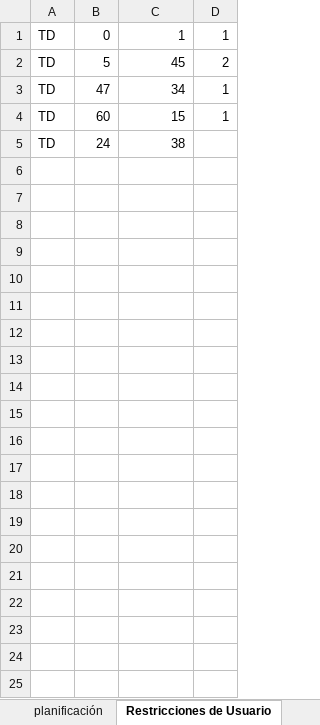
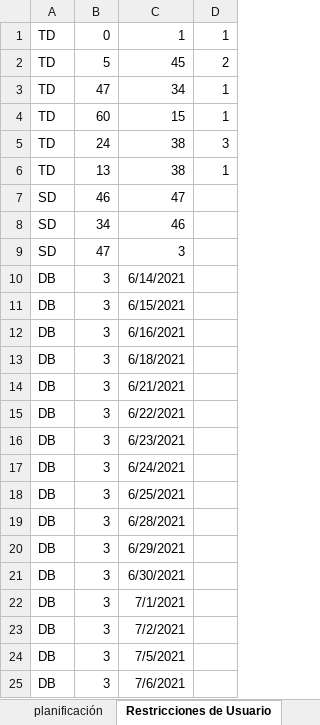
Before and after one commit to luispc1998/Exam_Classifier, an Excel workbook: files/pruebas/v6_sinFechas.xlsx, sheet Restricciones de Usuario, drawn as a sheet; values as stored, in another font and other column widths than the file's, no borders; conditional formats not drawn; the diff names each change by its address in the sheet, - before the commit and + after, or states it on an @@ line.

```diff
--- a/files/pruebas/v6_sinFechas.xlsx (sheet Restricciones de Usuario)
+++ b/files/pruebas/v6_sinFechas.xlsx (sheet Restricciones de Usuario)
-D5: (empty)
+D5: 3
+row 6: TD | 13 | 38 | 1
+row 7: SD | 46 | 47
+row 8: SD | 34 | 46
+row 9: SD | 47 | 3
+row 10: DB | 3 | 6/14/2021
+row 11: DB | 3 | 6/15/2021
+row 12: DB | 3 | 6/16/2021
+row 13: DB | 3 | 6/18/2021
+row 14: DB | 3 | 6/21/2021
+row 15: DB | 3 | 6/22/2021
+row 16: DB | 3 | 6/23/2021
+row 17: DB | 3 | 6/24/2021
+row 18: DB | 3 | 6/25/2021
+row 19: DB | 3 | 6/28/2021
+row 20: DB | 3 | 6/29/2021
+row 21: DB | 3 | 6/30/2021
+row 22: DB | 3 | 7/1/2021
+row 23: DB | 3 | 7/2/2021
+row 24: DB | 3 | 7/5/2021
+row 25: DB | 3 | 7/6/2021
```
Also changed, not shown: files/output/prueba.xlsx, 8 other files.
